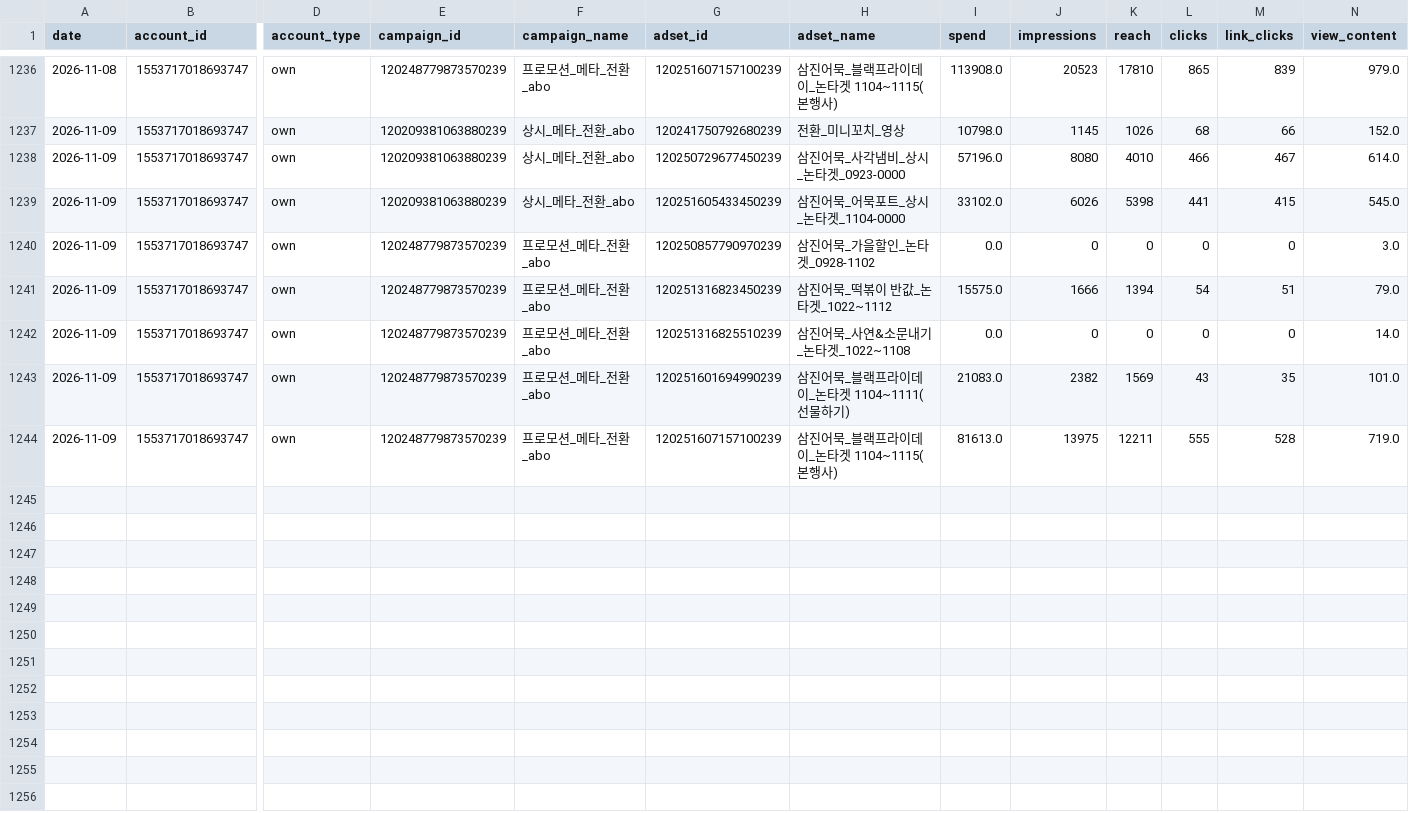
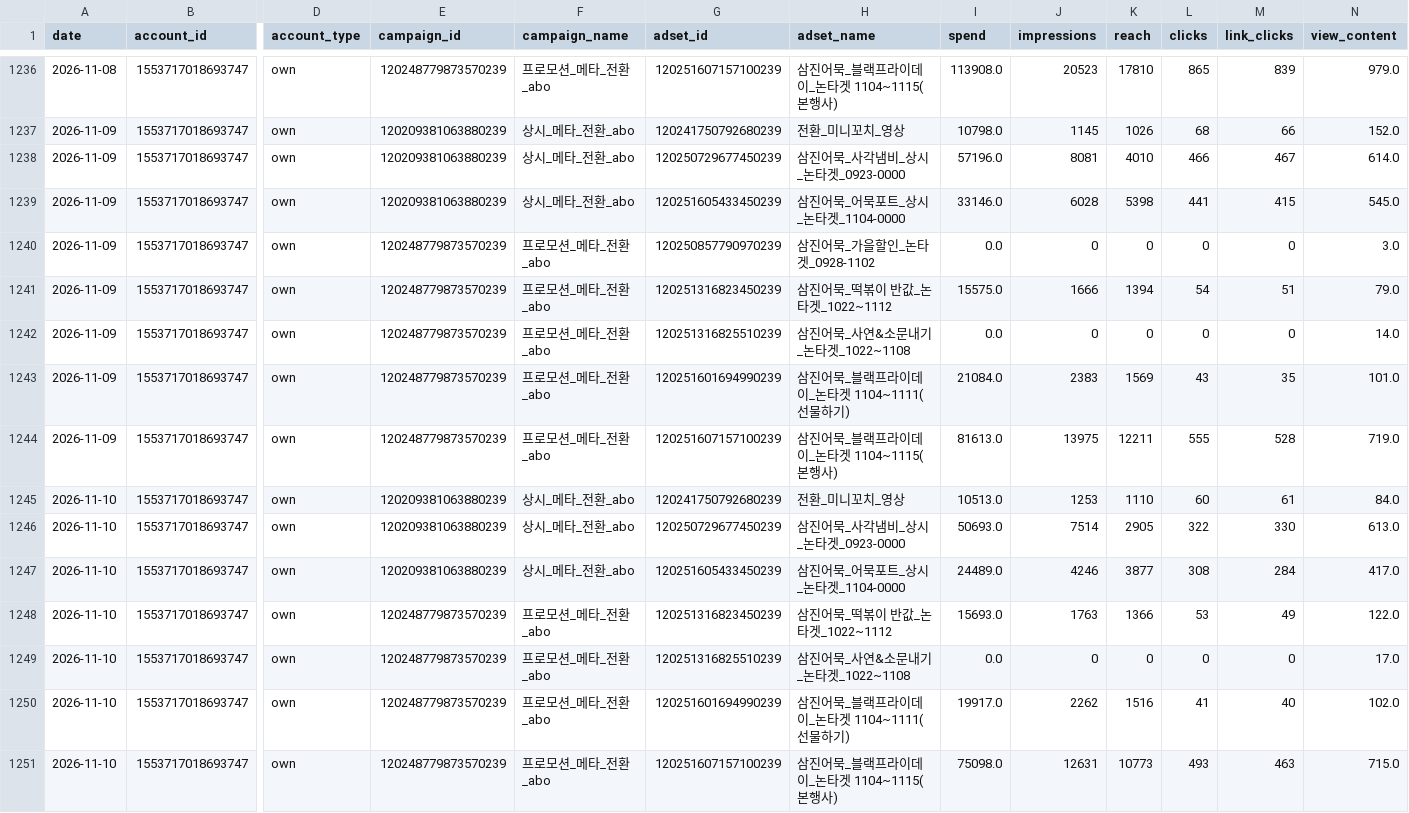
Before and after one commit to ahnhee7165/samkin_metareport, a CSV file: data/daily.csv, drawn as a sheet; only a part is shown, gaps mark what is left out; rows hold the shown columns only; the diff names each change by its address in the sheet, - before the commit and + after, or states it on an @@ line.

```diff
--- a/data/daily.csv
+++ b/data/daily.csv
-J1238 (impressions): 8080
+J1238 (impressions): 8081
-I1239 (spend): 33102.0
+I1239 (spend): 33146.0
-J1239 (impressions): 6026
+J1239 (impressions): 6028
-I1243 (spend): 21083.0
+I1243 (spend): 21084.0
-J1243 (impressions): 2382
+J1243 (impressions): 2383
+row 1245: 2026-11-10 | 1553717018693747 | own | 120209381063880239 | 상시_메타_전환_abo | 120241750792680239 | 전환_미니꼬치_영상 | 10513.0 | 1253 | 1110 | 60 | 61 | 84.0
+row 1246: 2026-11-10 | 1553717018693747 | own | 120209381063880239 | 상시_메타_전환_abo | 120250729677450239 | 삼진어묵_사각냄비_상시_논타겟_0923-0000 | 50693.0 | 7514 | 2905 | 322 | 330 | 613.0
+row 1247: 2026-11-10 | 1553717018693747 | own | 120209381063880239 | 상시_메타_전환_abo | 120251605433450239 | 삼진어묵_어묵포트_상시_논타겟_1104-0000 | 24489.0 | 4246 | 3877 | 308 | 284 | 417.0
+row 1248: 2026-11-10 | 1553717018693747 | own | 120248779873570239 | 프로모션_메타_전환_abo | 120251316823450239 | 삼진어묵_떡볶이 반값_논타겟_1022~1112 | 15693.0 | 1763 | 1366 | 53 | 49 | 122.0
+row 1249: 2026-11-10 | 1553717018693747 | own | 120248779873570239 | 프로모션_메타_전환_abo | 120251316825510239 | 삼진어묵_사연&소문내기_논타겟_1022~1108 | 0.0 | 0 | 0 | 0 | 0 | 17.0
+row 1250: 2026-11-10 | 1553717018693747 | own | 120248779873570239 | 프로모션_메타_전환_abo | 120251601694990239 | 삼진어묵_블랙프라이데이_논타겟 1104~1111(선물하기) | 19917.0 | 2262 | 1516 | 41 | 40 | 102.0
+row 1251: 2026-11-10 | 1553717018693747 | own | 120248779873570239 | 프로모션_메타_전환_abo | 120251607157100239 | 삼진어묵_블랙프라이데이_논타겟 1104~1115(본행사) | 75098.0 | 12631 | 10773 | 493 | 463 | 715.0
```
Also changed, not shown: 8 other files.
